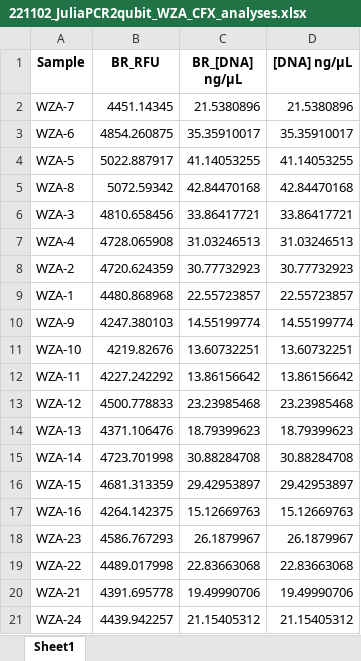
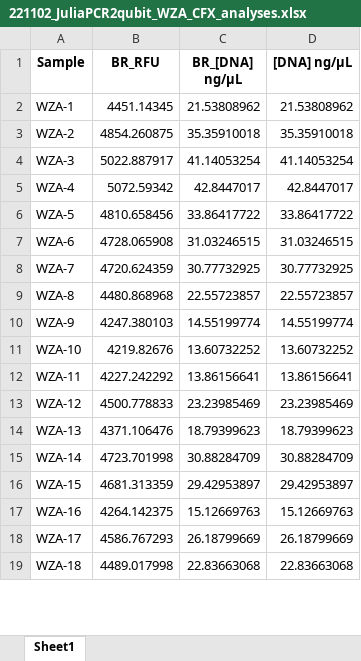
Before and after one commit to MolLabNIOZ/molecular_tools, an Excel workbook: Qubit_on_CFX/2022_julia_engelmann_qubit/output/221102_JuliaPCR2qubit_WZA_CFX_analyses.xlsx, sheet Sheet1, drawn as a sheet; only a part is shown; values as stored, in another font and other column widths than the file's, no borders; removed rows and columns are numbered as before the commit, all else as after; the diff covers the shown part only; the diff names each change by its address in the sheet, - before the commit and + after, or states it on an @@ line.

Commit message:
Data analyses

```diff
--- a/Qubit_on_CFX/2022_julia_engelmann_qubit/output/221102_JuliaPCR2qubit_WZA_CFX_analyses.xlsx (sheet Sheet1)
+++ b/Qubit_on_CFX/2022_julia_engelmann_qubit/output/221102_JuliaPCR2qubit_WZA_CFX_analyses.xlsx (sheet Sheet1)
-row 2: WZA-7 | 4451.14345 | 21.5380896 | 21.5380896
-row 3: WZA-6 | 4854.260875 | 35.35910017 | 35.35910017
-row 4: WZA-5 | 5022.887917 | 41.14053255 | 41.14053255
-row 5: WZA-8 | 5072.59342 | 42.84470168 | 42.84470168
+row 2: WZA-1 | 4451.14345 | 21.53808962 | 21.53808962
+row 3: WZA-2 | 4854.260875 | 35.35910018 | 35.35910018
-B4 (BR_RFU): 4810.658456
+B4 (BR_RFU): 5022.887917
-C4 (BR_[DNA] ng/µL): 33.86417721
+C4 (BR_[DNA] ng/µL): 41.14053254
-D4 ([DNA] ng/µL): 33.86417721
+D4 ([DNA] ng/µL): 41.14053254
-B5 (BR_RFU): 4728.065908
+B5 (BR_RFU): 5072.59342
-C5 (BR_[DNA] ng/µL): 31.03246513
+C5 (BR_[DNA] ng/µL): 42.8447017
-D5 ([DNA] ng/µL): 31.03246513
+D5 ([DNA] ng/µL): 42.8447017
-row 8: WZA-2 | 4720.624359 | 30.77732923 | 30.77732923
+row 6: WZA-5 | 4810.658456 | 33.86417722 | 33.86417722
+row 7: WZA-6 | 4728.065908 | 31.03246515 | 31.03246515
+row 8: WZA-7 | 4720.624359 | 30.77732925 | 30.77732925
-A9 (Sample): WZA-1
+A9 (Sample): WZA-8
-C11 (BR_[DNA] ng/µL): 13.60732251
+C11 (BR_[DNA] ng/µL): 13.60732252
-D11 ([DNA] ng/µL): 13.60732251
+D11 ([DNA] ng/µL): 13.60732252
-C12 (BR_[DNA] ng/µL): 13.86156642
+C12 (BR_[DNA] ng/µL): 13.86156641
-D12 ([DNA] ng/µL): 13.86156642
+D12 ([DNA] ng/µL): 13.86156641
-C13 (BR_[DNA] ng/µL): 23.23985468
+C13 (BR_[DNA] ng/µL): 23.23985469
-D13 ([DNA] ng/µL): 23.23985468
+D13 ([DNA] ng/µL): 23.23985469
-C15 (BR_[DNA] ng/µL): 30.88284708
+C15 (BR_[DNA] ng/µL): 30.88284709
-D15 ([DNA] ng/µL): 30.88284708
+D15 ([DNA] ng/µL): 30.88284709
-row 18: WZA-23 | 4586.767293 | 26.1879967 | 26.1879967
+row 18: WZA-17 | 4586.767293 | 26.18799669 | 26.18799669
-A19 (Sample): WZA-22
+A19 (Sample): WZA-18
-row 20: WZA-21 | 4391.695778 | 19.49990706 | 19.49990706
-row 21: WZA-24 | 4439.942257 | 21.15405312 | 21.15405312
```
Also changed, not shown: 7 added rows, 16 removed rows and 23 edited cells elsewhere in this sheet, Qubit_on_CFX/2022_julia_engelmann_qubit/output/221102_JuliaPCR2qubit_WZA_Opus_analyses.xlsx, 15 other files.
